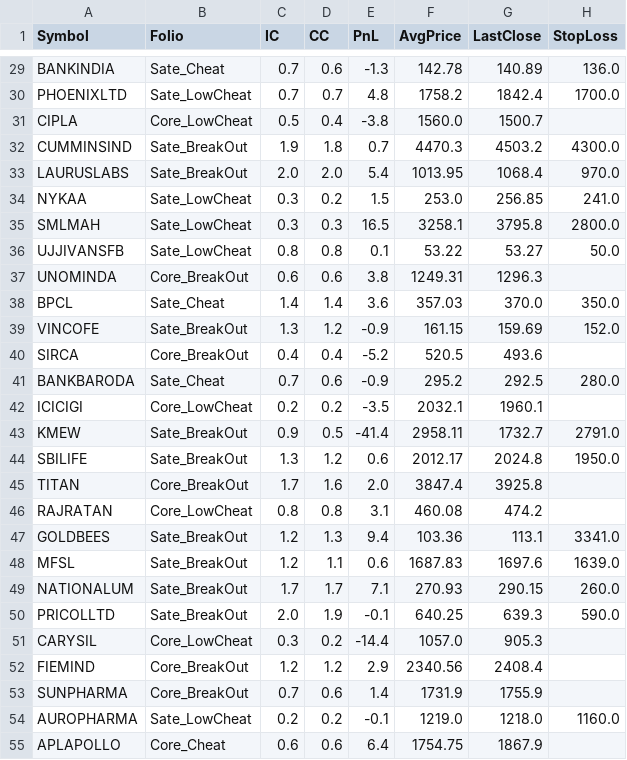
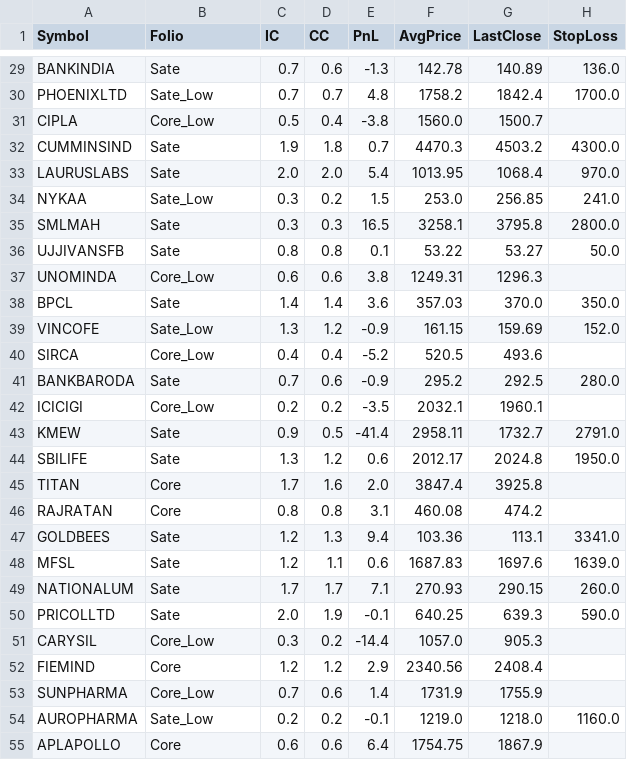
Before and after one commit to aypaninv/sector-analyze, a CSV file: portfolio_report.csv, drawn as a sheet; only a part is shown, gaps mark what is left out; the diff covers the shown part only; the diff names each change by its address in the sheet, - before the commit and + after, or states it on an @@ line.

```diff
--- a/portfolio_report.csv
+++ b/portfolio_report.csv
-B29 (Folio): Sate_Cheat
+B29 (Folio): Sate
-B30 (Folio): Sate_LowCheat
+B30 (Folio): Sate_Low
-B31 (Folio): Core_LowCheat
+B31 (Folio): Core_Low
-B32:B33 (Folio): Sate_BreakOut
+B32:B33 (Folio): Sate
-B34 (Folio): Sate_LowCheat
+B34 (Folio): Sate_Low
-B35:B36 (Folio): Sate_LowCheat
+B35:B36 (Folio): Sate
-B37 (Folio): Core_BreakOut
+B37 (Folio): Core_Low
-B38 (Folio): Sate_Cheat
+B38 (Folio): Sate
-B39 (Folio): Sate_BreakOut
+B39 (Folio): Sate_Low
-B40 (Folio): Core_BreakOut
+B40 (Folio): Core_Low
-B41 (Folio): Sate_Cheat
+B41 (Folio): Sate
-B42 (Folio): Core_LowCheat
+B42 (Folio): Core_Low
-B43:B44 (Folio): Sate_BreakOut
+B43:B44 (Folio): Sate
-B45 (Folio): Core_BreakOut
+B45 (Folio): Core
-B46 (Folio): Core_LowCheat
+B46 (Folio): Core
-B47:B50 (Folio): Sate_BreakOut
+B47:B50 (Folio): Sate
-B51 (Folio): Core_LowCheat
+B51 (Folio): Core_Low
-B52 (Folio): Core_BreakOut
+B52 (Folio): Core
-B53 (Folio): Core_BreakOut
+B53 (Folio): Core_Low
-B54 (Folio): Sate_LowCheat
+B54 (Folio): Sate_Low
-B55 (Folio): Core_Cheat
+B55 (Folio): Core
```
Also changed, not shown: 70 edited cells elsewhere in this file.
